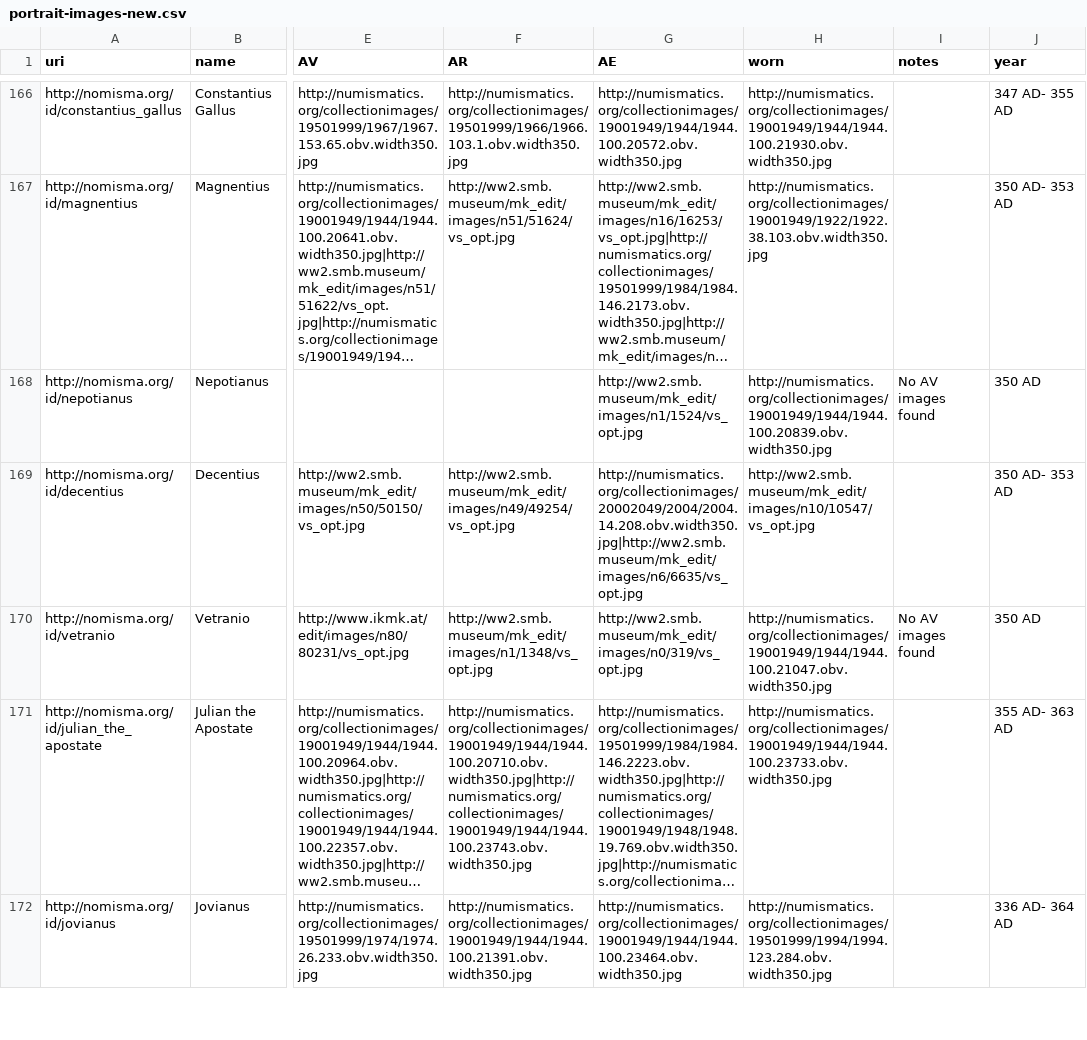
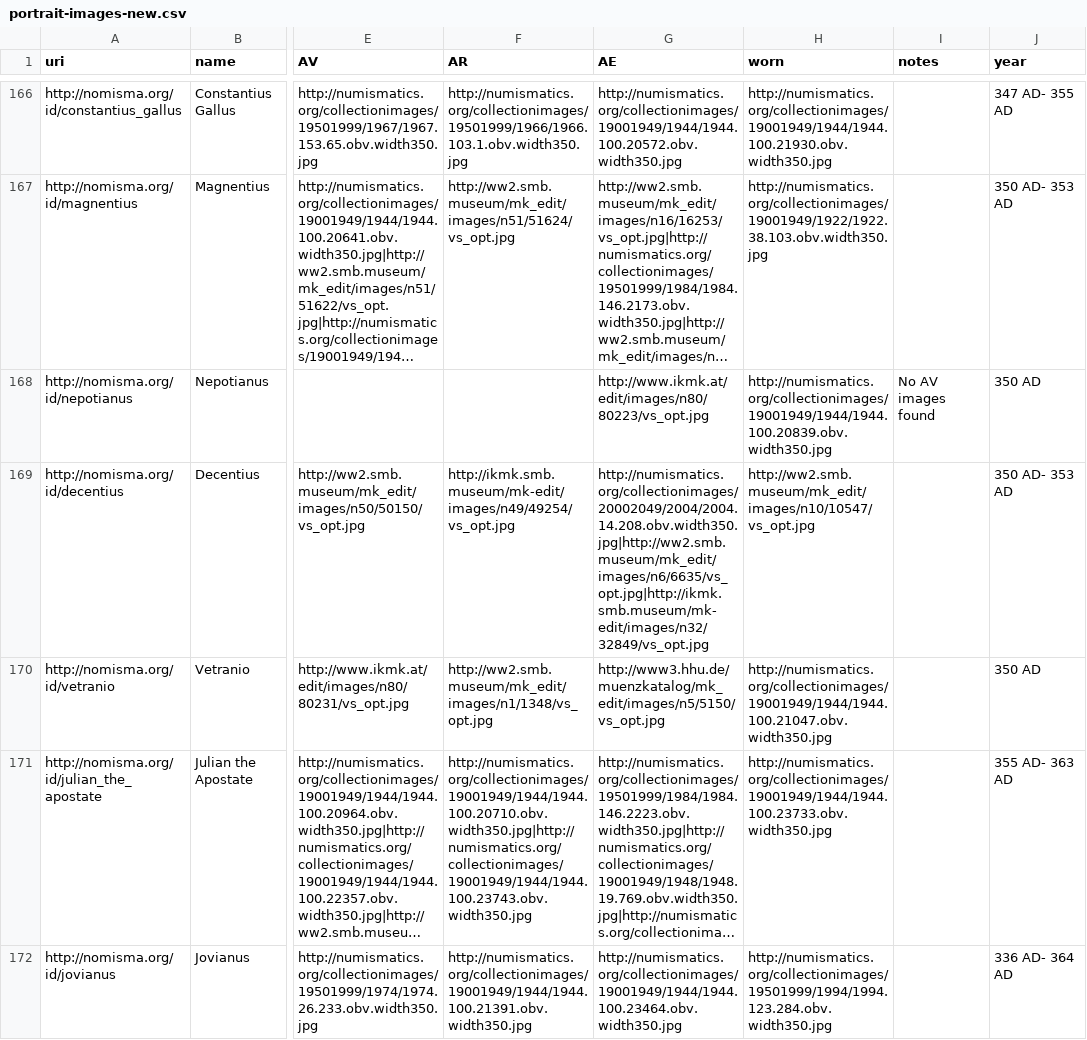
Before and after one commit to ewg118/numishare, a CSV file: migration/portrait-images-new.csv, drawn as a sheet; only a part is shown, gaps mark what is left out; long unchanged cells end in …; the diff covers the shown part only; the diff names each change by its address in the sheet, - before the commit and + after, or states it on an @@ line.

```diff
--- a/migration/portrait-images-new.csv
+++ b/migration/portrait-images-new.csv
-G168 (AE): http://ww2.smb.museum/mk_edit/images/n1/1524/vs_opt.jpg
+G168 (AE): http://www.ikmk.at/edit/images/n80/80223/vs_opt.jpg
-F169 (AR): http://ww2.smb.museum/mk_edit/images/n49/49254/vs_opt.jpg
+F169 (AR): http://ikmk.smb.museum/mk-edit/images/n49/49254/vs_opt.jpg
-G169 (AE): http://numismatics.org/collectionimages/20002049/2004/2004.14.208.obv.width350.jpg|http://ww2.smb.museum/mk_edit/images/n6/6635/vs_opt.jpg
+G169 (AE): http://numismatics.org/collectionimages/20002049/2004/2004.14.208.obv.width350.jpg|http://ww2.smb.museum/mk_edit/images/n6/6635/vs_opt.jpg|http://ikmk.smb.museum/mk-edit/images/n32/32849/vs_opt.jpg
-G170 (AE): http://ww2.smb.museum/mk_edit/images/n0/319/vs_opt.jpg
+G170 (AE): http://www3.hhu.de/muenzkatalog/mk_edit/images/n5/5150/vs_opt.jpg
-I170 (notes): No AV images found
+I170 (notes): (empty)
```
Also changed, not shown: 2 added rows, 2 removed rows and 115 edited cells elsewhere in this file, 1 other file.
